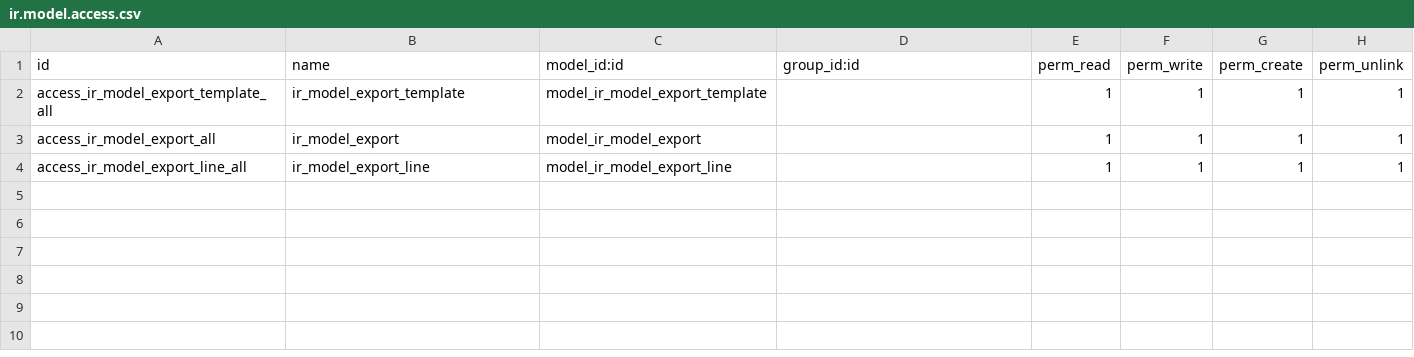
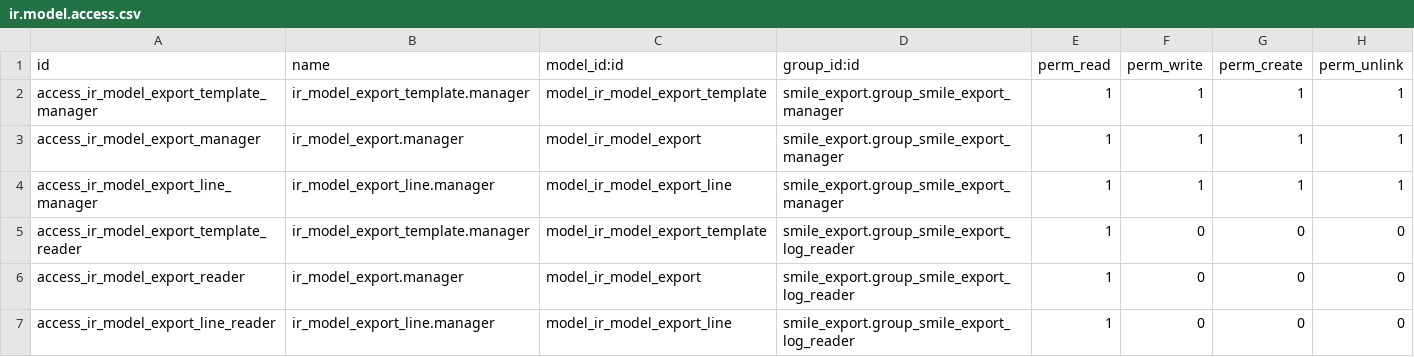
Before and after one commit to Smile-SA/odoo_addons, a CSV file: smile_export/security/ir.model.access.csv, drawn as a sheet.

Commit message:
[IMP] add security groups manager and reader

```diff
--- a/smile_export/security/ir.model.access.csv
+++ b/smile_export/security/ir.model.access.csv
@@ -1,4 +1,7 @@
 "id","name","model_id:id","group_id:id","perm_read","perm_write","perm_create","perm_unlink"
-"access_ir_model_export_template_all","ir_model_export_template","model_ir_model_export_template",,1,1,1,1
-"access_ir_model_export_all","ir_model_export","model_ir_model_export",,1,1,1,1
-"access_ir_model_export_line_all","ir_model_export_line","model_ir_model_export_line",,1,1,1,1
+"access_ir_model_export_template_manager","ir_model_export_template.manager","model_ir_model_export_template","smile_export.group_smile_export_manager",1,1,1,1
+"access_ir_model_export_manager","ir_model_export.manager","model_ir_model_export","smile_export.group_smile_export_manager",1,1,1,1
+"access_ir_model_export_line_manager","ir_model_export_line.manager","model_ir_model_export_line","smile_export.group_smile_export_manager",1,1,1,1
+"access_ir_model_export_template_reader","ir_model_export_template.manager","model_ir_model_export_template","smile_export.group_smile_export_log_reader",1,0,0,0
+"access_ir_model_export_reader","ir_model_export.manager","model_ir_model_export","smile_export.group_smile_export_log_reader",1,0,0,0
+"access_ir_model_export_line_reader","ir_model_export_line.manager","model_ir_model_export_line","smile_export.group_smile_export_log_reader",1,0,0,0
```
Also changed, not shown: 2 other files.
